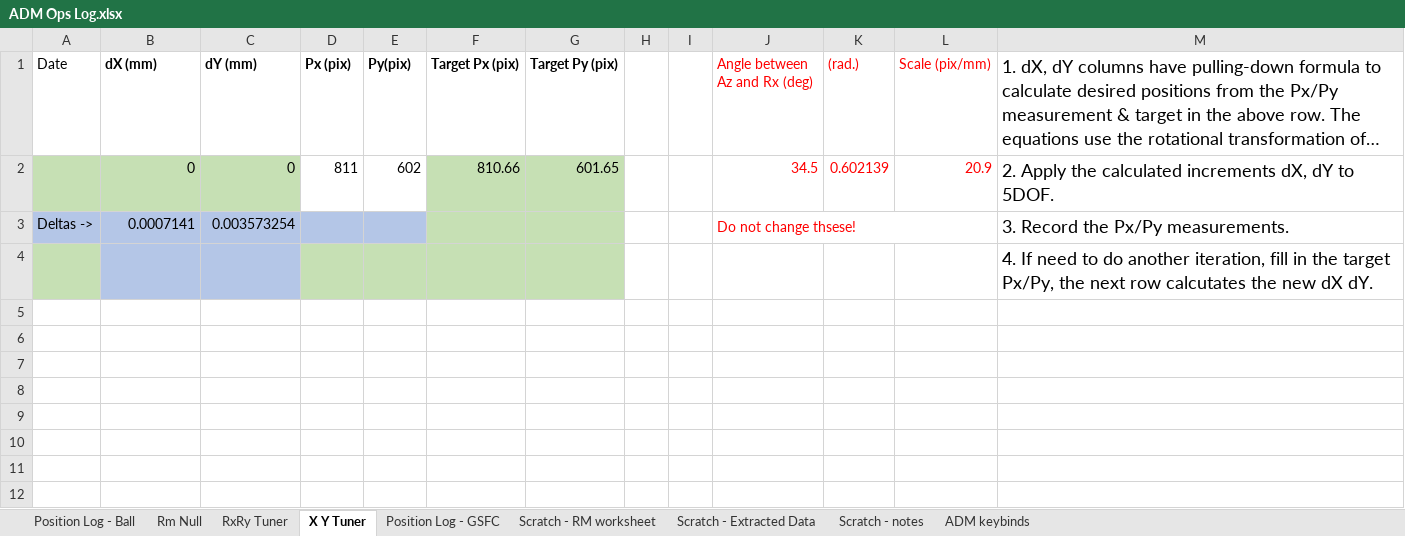
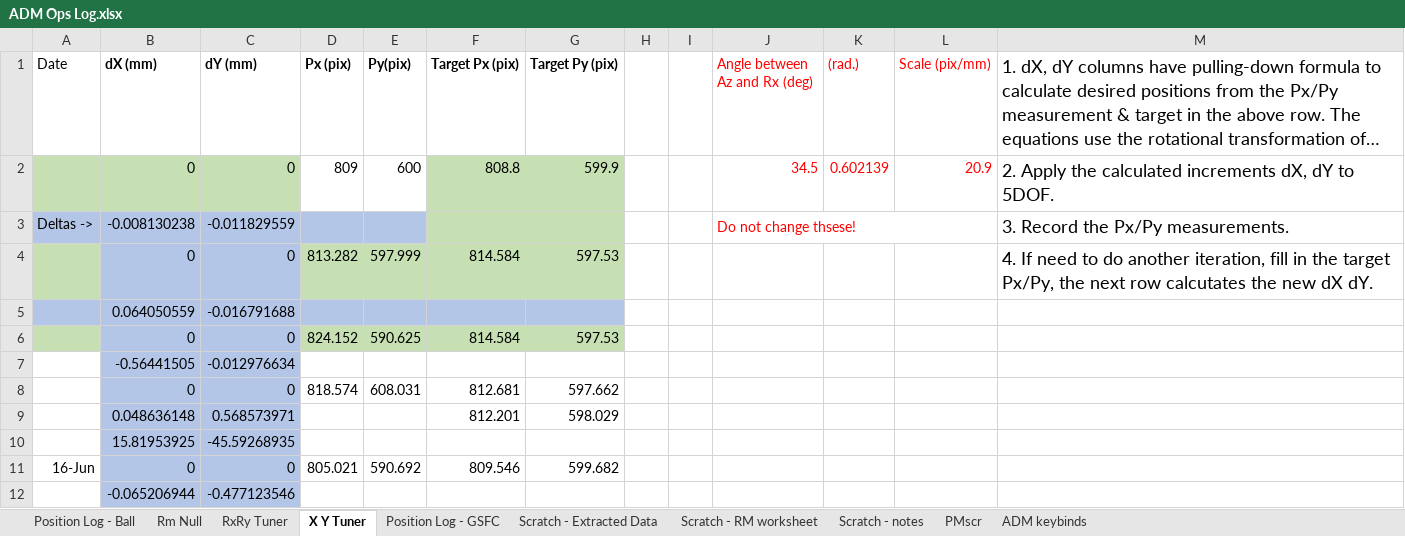
Before and after one commit to evanbray1/ADMTools, an Excel workbook: files/ADM Ops Log.xlsx, sheet X Y Tuner, drawn as a sheet; long unchanged cells end in …; values as stored, in another font and other column widths than the file's, no borders; charts and pictures and conditional formats not drawn; removed rows and columns are numbered as before the commit, all else as after; the diff names each change by its address in the sheet, - before the commit and + after, or states it on an @@ line.

```diff
--- a/files/ADM Ops Log.xlsx (sheet X Y Tuner)
+++ b/files/ADM Ops Log.xlsx (sheet X Y Tuner)
+sheet tab: PMscr
@@ sheet tab order changed: Position Log - Ball | Rm Null | RxRy Tuner | X Y Tuner | Position Log - GSFC | Scratch - Extracted Data | Scratch - RM worksheet | Scratch - notes | PMscr | ADM keybinds @@
-D2 (Px (pix)): 811
+D2 (Px (pix)): 809
-E2 (Py(pix)): 602
+E2 (Py(pix)): 600
-F2 (Target Px (pix)): 810.66
+F2 (Target Px (pix)): 808.8
-G2 (Target Py (pix)): 601.65
+G2 (Target Py (pix)): 599.9
-B3 (dX (mm)): 0.0007141
+B3 (dX (mm)): -0.008130238
-C3 (dY (mm)): 0.003573254
+C3 (dY (mm)): -0.011829559
-row 4:  |  |  |  |  |  |  |  |  |  |  |  | 4. If need to do another iteration, fill in the target Px/Py, the next row calcutates the new dX dY.
+row 4:  | 0 | 0 | 813.282 | 597.999 | 814.584 | 597.53 |  |  |  |  |  | 4. If need to do another iteration, fill in the target Px/Py, the next row calcutates the new dX dY.
+row 5:  | 0.064050559 | -0.016791688
+row 6:  | 0 | 0 | 824.152 | 590.625 | 814.584 | 597.53
+row 7:  | -0.56441505 | -0.012976634
+row 8:  | 0 | 0 | 818.574 | 608.031 | 812.681 | 597.662
+row 9:  | 0.048636148 | 0.568573971 |  |  | 812.201 | 598.029
+row 10:  | 15.81953925 | -45.59268935
+row 11: 16-Jun | 0 | 0 | 805.021 | 590.692 | 809.546 | 599.682
+row 12:  | -0.065206944 | -0.477123546
```
Also changed, not shown: sheet Position Log - Ball, sheet Rm Null, sheet RxRy Tuner, sheet ADM keybinds, charts or pictures.
